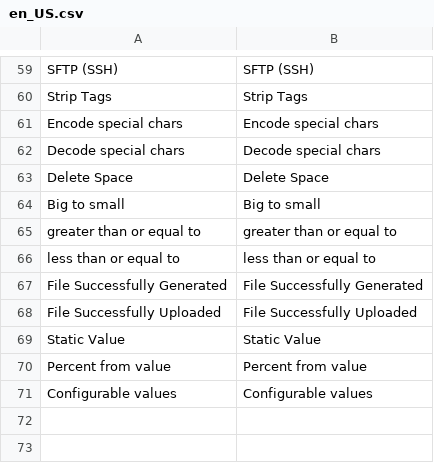
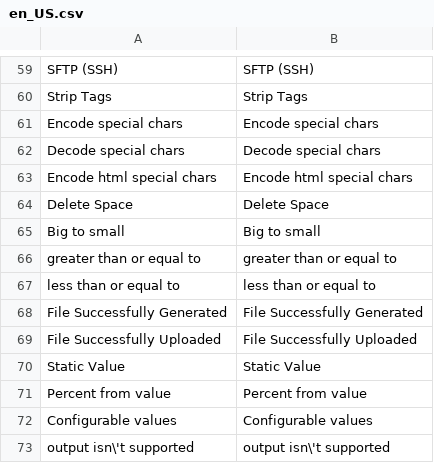
Before and after one commit to GoMage/Feedpro2, a CSV file: i18n/en_US.csv, drawn as a sheet; only a part is shown, gaps mark what is left out; the diff names each change by its address in the sheet, - before the commit and + after, or states it on an @@ line.

```diff
--- a/i18n/en_US.csv
+++ b/i18n/en_US.csv
+row 63: Encode html special chars | Encode html special chars
+row 73: output isn\'t supported | output isn\'t supported
```
Also changed, not shown: 3 other files.
